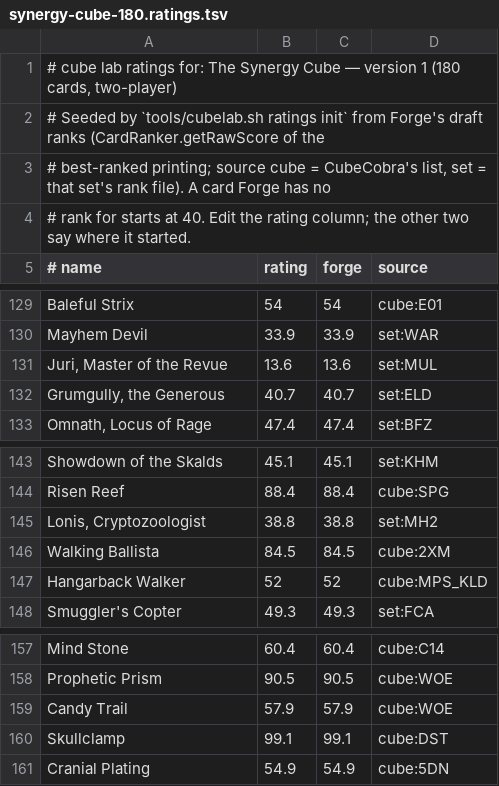
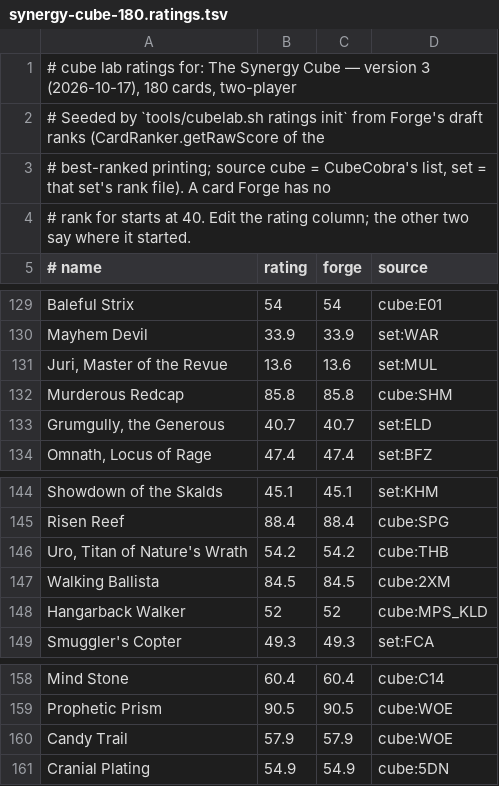
Before and after one commit to jalirkan/mtg-table, a TSV file: cubes/synergy-cube-180.ratings.tsv, drawn as a sheet; only a part is shown, gaps mark what is left out; the diff covers the shown part only.

```diff
--- a/cubes/synergy-cube-180.ratings.tsv
+++ b/cubes/synergy-cube-180.ratings.tsv
@@ -1,2 +1,2 @@
-# cube lab ratings for: The Synergy Cube — version 1 (180 cards, two-player)
+# cube lab ratings for: The Synergy Cube — version 3 (2026-10-17), 180 cards, two-player
 # Seeded by `tools/cubelab.sh ratings init` from Forge's draft ranks (CardRanker.getRawScore of the
@@ -131,2 +131,3 @@ Mayhem Devil	33.9	33.9	set:WAR
 Juri, Master of the Revue	13.6	13.6	set:MUL
+Murderous Redcap	85.8	85.8	cube:SHM
 Grumgully, the Generous	40.7	40.7	set:ELD
@@ -144,3 +145,3 @@ Showdown of the Skalds	45.1	45.1	set:KHM
 Risen Reef	88.4	88.4	cube:SPG
-Lonis, Cryptozoologist	38.8	38.8	set:MH2
+Uro, Titan of Nature's Wrath	54.2	54.2	cube:THB
 Walking Ballista	84.5	84.5	cube:2XM
@@ -159,3 +160,2 @@ Prophetic Prism	90.5	90.5	cube:WOE
 Candy Trail	57.9	57.9	cube:WOE
-Skullclamp	99.1	99.1	cube:DST
 Cranial Plating	54.9	54.9	cube:5DN
```
Also changed, not shown: 9 added rows and 9 removed rows elsewhere in this file, 4 other files.
